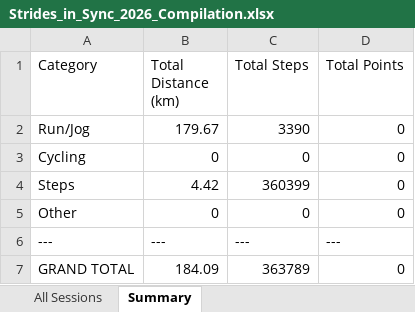
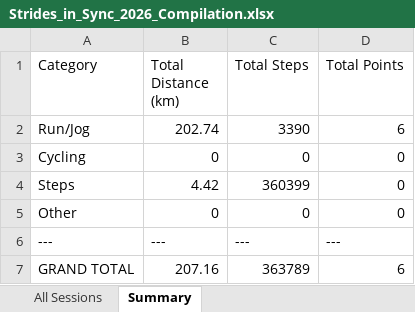
Before and after one commit to mrporky594/strides-and-sync, an Excel workbook: Strides_in_Sync_2026_Compilation.xlsx, sheet Summary, drawn as a sheet; values as stored, in another font and other column widths than the file's, no borders; the diff names each change by its address in the sheet, - before the commit and + after, or states it on an @@ line.

Commit message:
fix: correct Kelvin's run distance, fix total points calculation bug, and fix Google Sheets CSV fallback URL

```diff
--- a/Strides_in_Sync_2026_Compilation.xlsx (sheet Summary)
+++ b/Strides_in_Sync_2026_Compilation.xlsx (sheet Summary)
-B2 (Total Distance (km)): 179.67
+B2 (Total Distance (km)): 202.74
-D2 (Total Points): 0
+D2 (Total Points): 6
-B7 (Total Distance (km)): 184.09
+B7 (Total Distance (km)): 207.16
-D7 (Total Points): 0
+D7 (Total Points): 6
```
Also changed, not shown: sheet All Sessions, Reports/Members/CRX_Activity_Report.xlsx, Reports/Members/Jeremy_Activity_Report.xlsx, 10 other files.
